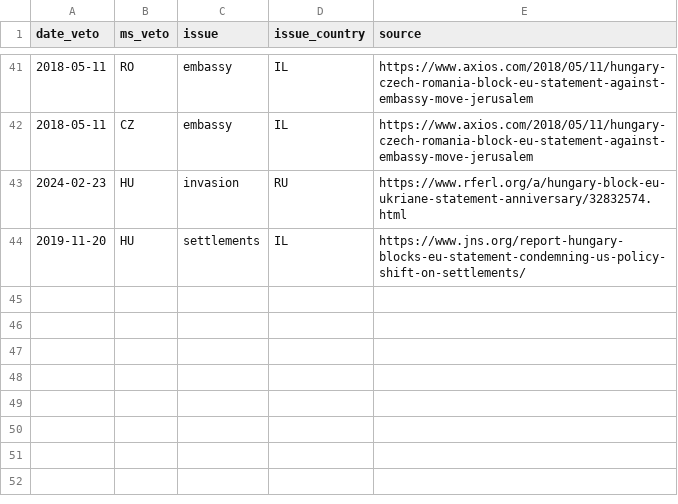
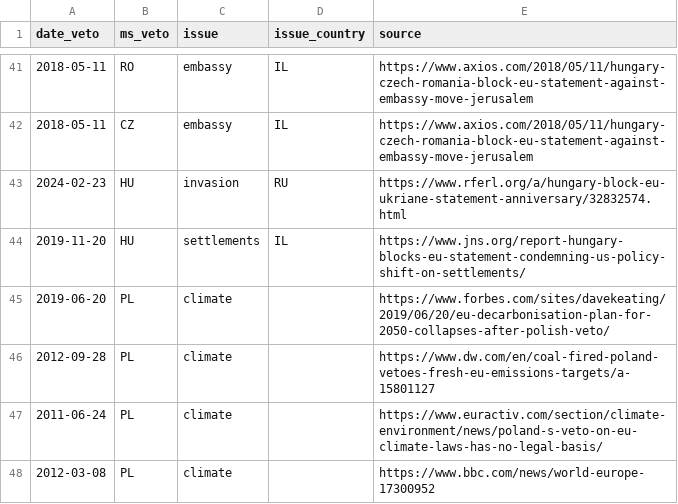
Before and after one commit to michalovadek/eu-veto-tracker, a CSV file: veto_data.csv, drawn as a sheet; only a part is shown, gaps mark what is left out; the diff names each change by its address in the sheet, - before the commit and + after, or states it on an @@ line.

Commit message:
polish climate vetoes

```diff
--- a/veto_data.csv
+++ b/veto_data.csv
+row 45: 2019-06-20 | PL | climate |  | https://www.forbes.com/sites/davekeating/2019/06/20/eu-decarbonisation-plan-for-2050-collapses-after-polish-veto/
+row 46: 2012-09-28 | PL | climate |  | https://www.dw.com/en/coal-fired-poland-vetoes-fresh-eu-emissions-targets/a-15801127
+row 47: 2011-06-24 | PL | climate |  | https://www.euractiv.com/section/climate-environment/news/poland-s-veto-on-eu-climate-laws-has-no-legal-basis/
+row 48: 2012-03-08 | PL | climate |  | https://www.bbc.com/news/world-europe-17300952
```
Also changed, not shown: 2 other files.
